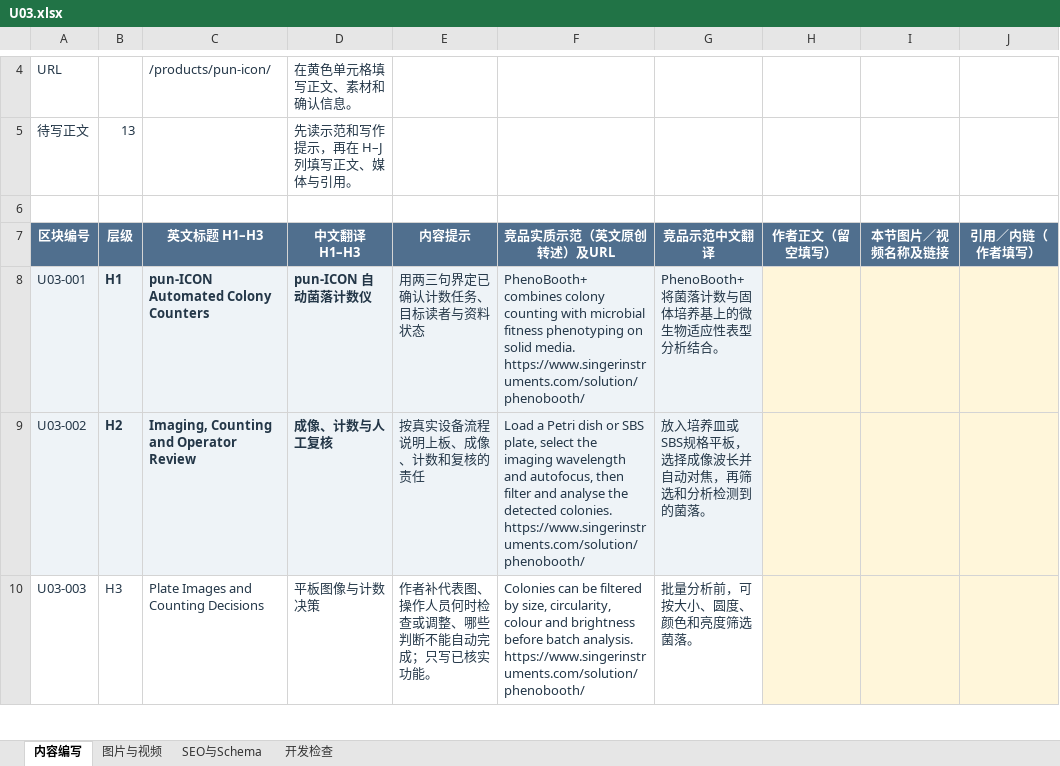
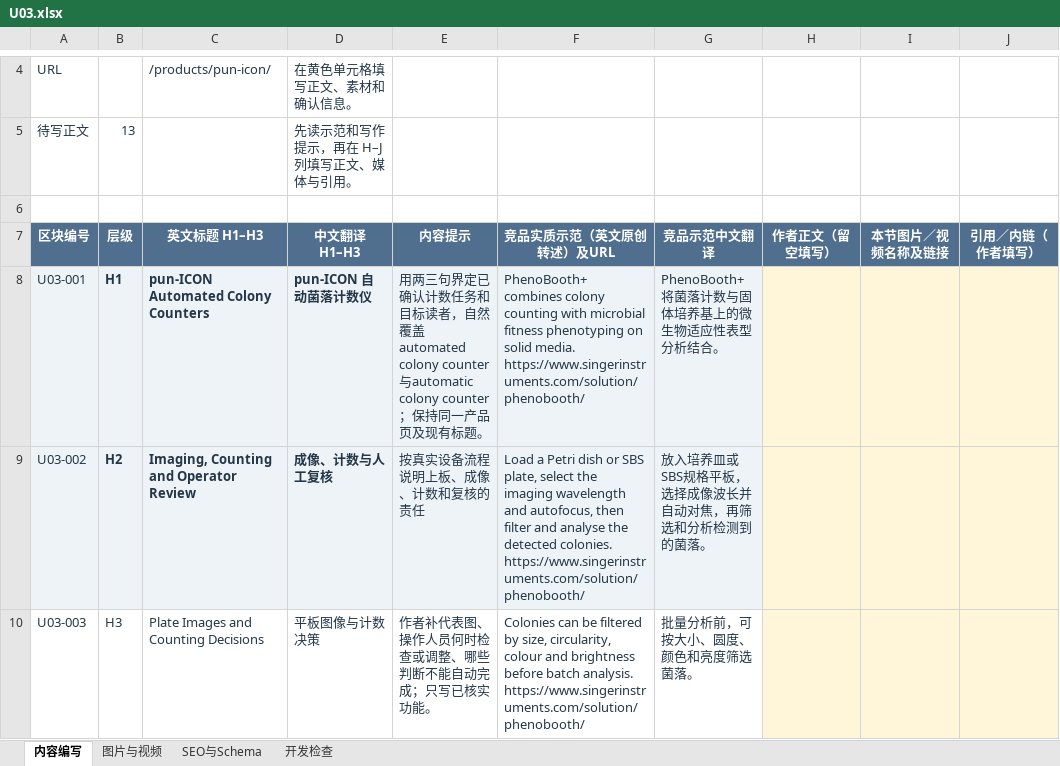
Before and after one commit to kkfy088/kkfy088.github.io, an Excel workbook: punmicro/templates/writing/U03.xlsx, sheet 内容编写, drawn as a sheet; only a part is shown, gaps mark what is left out; values as stored, in another font and other column widths than the file's, no borders; the diff names each change by its address in the sheet, - before the commit and + after, or states it on an @@ line.

```diff
--- a/punmicro/templates/writing/U03.xlsx (sheet 内容编写)
+++ b/punmicro/templates/writing/U03.xlsx (sheet 内容编写)
-E8 (内容提示): …计数任务、目标读者与资料状态
+E8 (内容提示): …计数任务和目标读者，自然覆盖automated colony counter与automatic colony counter；保持同一产品页及现有标题。
```
Also changed, not shown: sheet SEO与Schema, punmicro/templates/writing/U04.xlsx, punmicro/templates/writing/U07.xlsx, 5 other files.
